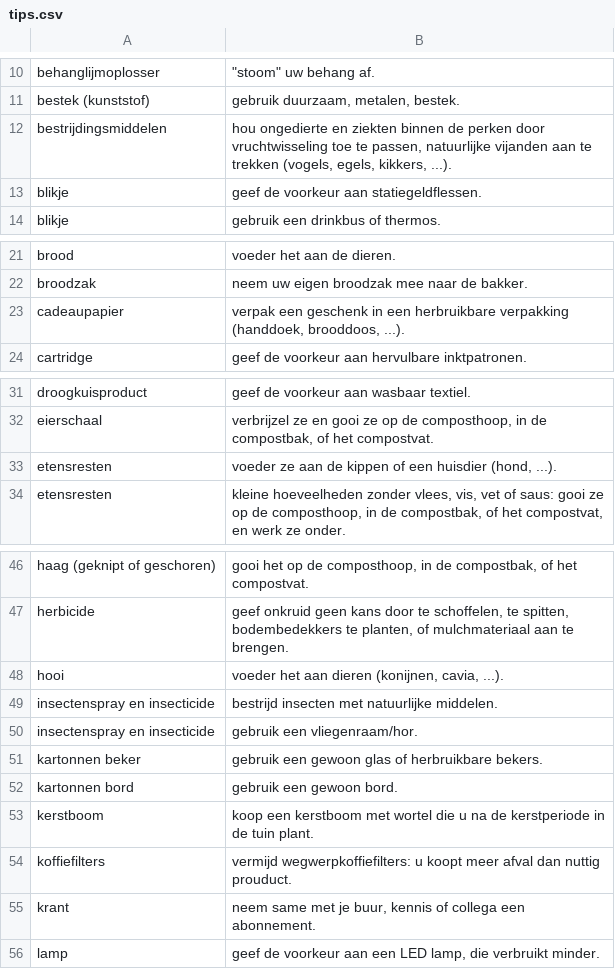
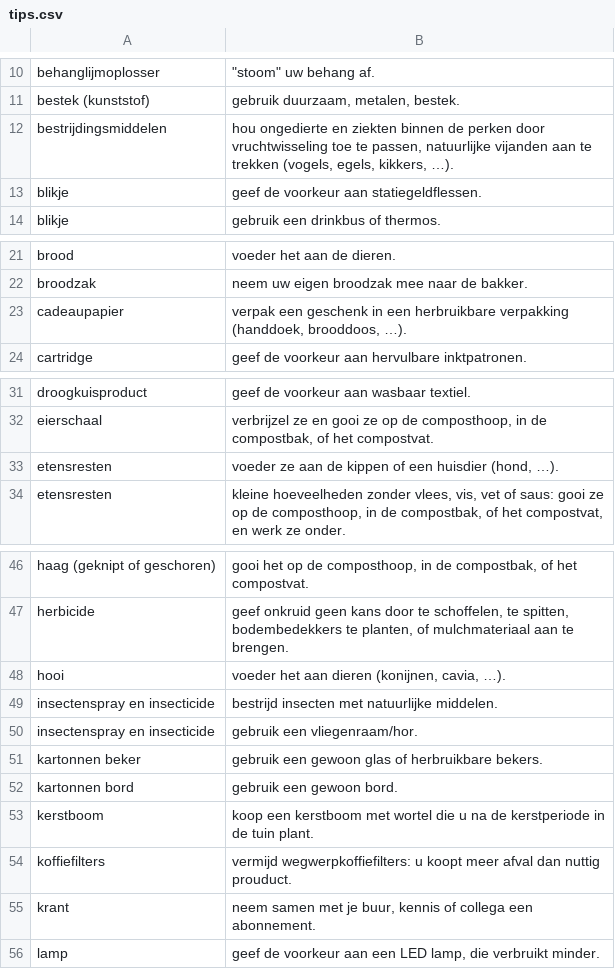
Before and after one commit to hapytex/afvalalfabet, a CSV file: data/tips.csv, drawn as a sheet; only a part is shown, gaps mark what is left out; the diff covers the shown part only.

```diff
--- a/data/tips.csv
+++ b/data/tips.csv
@@ -11,3 +11,3 @@ behanglijmoplosser,"""stoom"" uw behang af."
 bestek (kunststof),"gebruik duurzaam, metalen, bestek."
-bestrijdingsmiddelen,"hou ongedierte en ziekten binnen de perken door vruchtwisseling toe te passen, natuurlijke vijanden aan te trekken (vogels, egels, kikkers, ...)."
+bestrijdingsmiddelen,"hou ongedierte en ziekten binnen de perken door vruchtwisseling toe te passen, natuurlijke vijanden aan te trekken (vogels, egels, kikkers, …)."
 blikje,geef de voorkeur aan statiegeldflessen.
@@ -22,3 +22,3 @@ brood,voeder het aan de dieren.
 broodzak,neem uw eigen broodzak mee naar de bakker.
-cadeaupapier,"verpak een geschenk in een herbruikbare verpakking (handdoek, brooddoos, ...)."
+cadeaupapier,"verpak een geschenk in een herbruikbare verpakking (handdoek, brooddoos, …)."
 cartridge,geef de voorkeur aan hervulbare inktpatronen.
@@ -32,3 +32,3 @@ droogkuisproduct,geef de voorkeur aan wasbaar textiel.
 eierschaal,"verbrijzel ze en gooi ze op de composthoop, in de compostbak, of het compostvat."
-etensresten,"voeder ze aan de kippen of een huisdier (hond, ...)."
+etensresten,"voeder ze aan de kippen of een huisdier (hond, …)."
 etensresten,"kleine hoeveelheden zonder vlees, vis, vet of saus: gooi ze op de composthoop, in de compostbak, of het compostvat, en werk ze onder."
@@ -48,3 +48,3 @@ haag (geknipt of geschoren),"gooi het op de composthoop, in de compostbak, of he
 herbicide,"geef onkruid geen kans door te schoffelen, te spitten, bodembedekkers te planten, of mulchmateriaal aan te brengen."
-hooi,"voeder het aan dieren (konijnen, cavia, ...)."
+hooi,"voeder het aan dieren (konijnen, cavia, …)."
 insectenspray en insecticide,bestrijd insecten met natuurlijke middelen.
@@ -55,3 +55,3 @@ kerstboom,koop een kerstboom met wortel die u na de kerstperiode in de tuin plan
 koffiefilters,vermijd wegwerpkoffiefilters: u koopt meer afval dan nuttig prouduct.
-krant,"neem same met je buur, kennis of collega een abonnement."
+krant,"neem samen met je buur, kennis of collega een abonnement."
 lamp,"geef de voorkeur aan een LED lamp, die verbruikt minder."
```
Also changed, not shown: 2 edited cells elsewhere in this file, data/data.csv, 1 other file.
